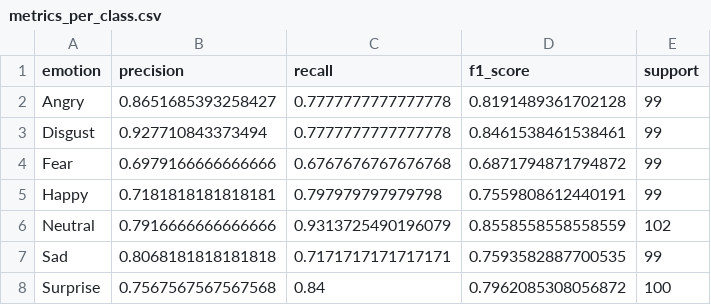
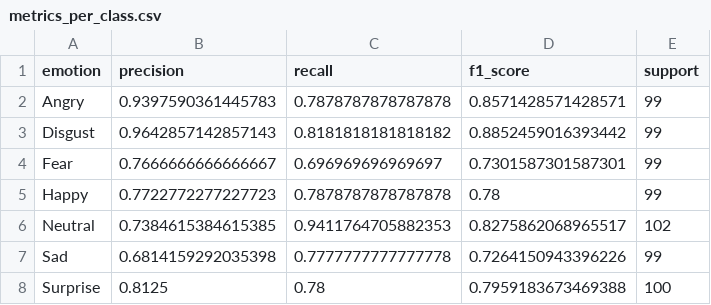
Before and after one commit to rorodilla02/speech-emotion-recognition, a CSV file: data/models/rm1/seed_42/metrics_per_class.csv, drawn as a sheet.

```diff
--- a/data/models/rm1/seed_42/metrics_per_class.csv
+++ b/data/models/rm1/seed_42/metrics_per_class.csv
@@ -1,8 +1,8 @@
 emotion,precision,recall,f1_score,support
-Angry,0.8651685393258427,0.7777777777777778,0.8191489361702128,99
-Disgust,0.927710843373494,0.7777777777777778,0.8461538461538461,99
-Fear,0.6979166666666666,0.6767676767676768,0.6871794871794872,99
-Happy,0.7181818181818181,0.797979797979798,0.7559808612440191,99
-Neutral,0.7916666666666666,0.9313725490196079,0.8558558558558559,102
-Sad,0.8068181818181818,0.7171717171717171,0.7593582887700535,99
-Surprise,0.7567567567567568,0.84,0.7962085308056872,100
+Angry,0.9397590361445783,0.7878787878787878,0.8571428571428571,99
+Disgust,0.9642857142857143,0.8181818181818182,0.8852459016393442,99
+Fear,0.7666666666666667,0.696969696969697,0.7301587301587301,99
+Happy,0.7722772277227723,0.7878787878787878,0.78,99
+Neutral,0.7384615384615385,0.9411764705882353,0.8275862068965517,102
+Sad,0.6814159292035398,0.7777777777777778,0.7264150943396226,99
+Surprise,0.8125,0.78,0.7959183673469388,100
```
Also changed, not shown: data/models/rm1/seed_42/metrics_summary.csv, data/models/rm1/seed_42/training_log.csv, 39 other files.
